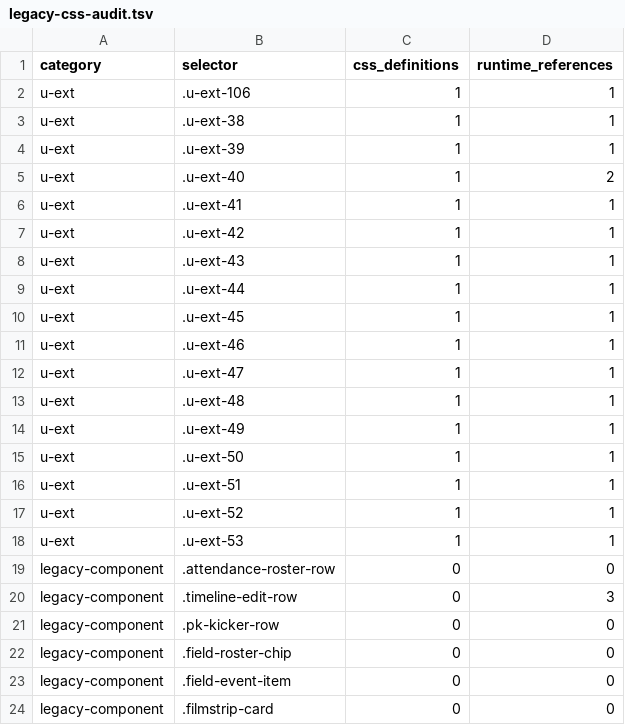
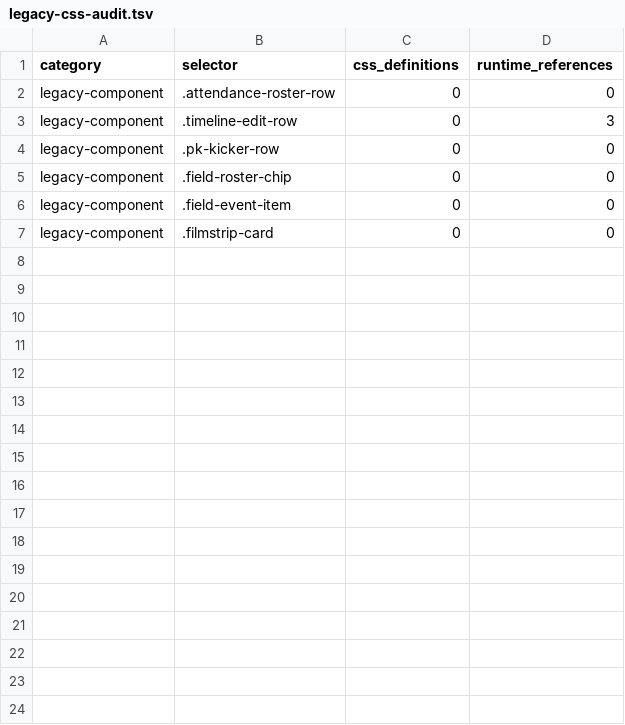
Before and after one commit to sc-hub-nyd/coach-mgr, a TSV file: reports/legacy-css-audit.tsv, drawn as a sheet; the diff names each change by its address in the sheet, - before the commit and + after, or states it on an @@ line.

```diff
--- a/reports/legacy-css-audit.tsv
+++ b/reports/legacy-css-audit.tsv
-row 2: u-ext | .u-ext-106 | 1 | 1
-row 3: u-ext | .u-ext-38 | 1 | 1
-row 4: u-ext | .u-ext-39 | 1 | 1
-row 5: u-ext | .u-ext-40 | 1 | 2
-row 6: u-ext | .u-ext-41 | 1 | 1
-row 7: u-ext | .u-ext-42 | 1 | 1
-row 8: u-ext | .u-ext-43 | 1 | 1
-row 9: u-ext | .u-ext-44 | 1 | 1
-row 10: u-ext | .u-ext-45 | 1 | 1
-row 11: u-ext | .u-ext-46 | 1 | 1
-row 12: u-ext | .u-ext-47 | 1 | 1
-row 13: u-ext | .u-ext-48 | 1 | 1
-row 14: u-ext | .u-ext-49 | 1 | 1
-row 15: u-ext | .u-ext-50 | 1 | 1
-row 16: u-ext | .u-ext-51 | 1 | 1
-row 17: u-ext | .u-ext-52 | 1 | 1
-row 18: u-ext | .u-ext-53 | 1 | 1
```
Also changed, not shown: 25 other files.
